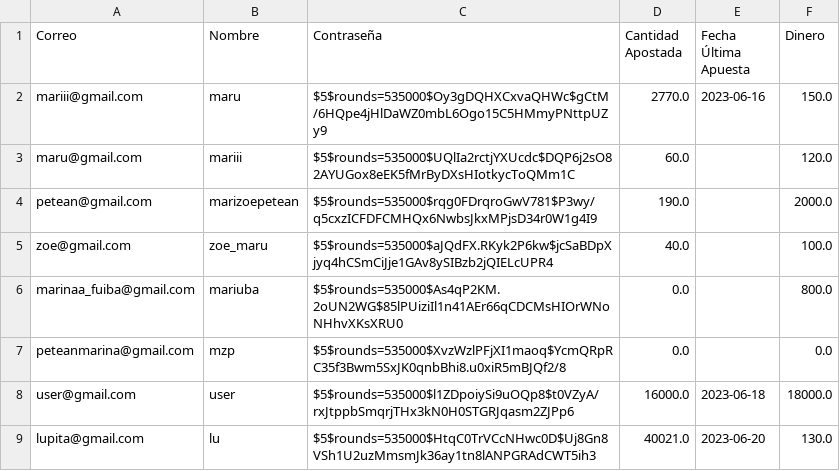
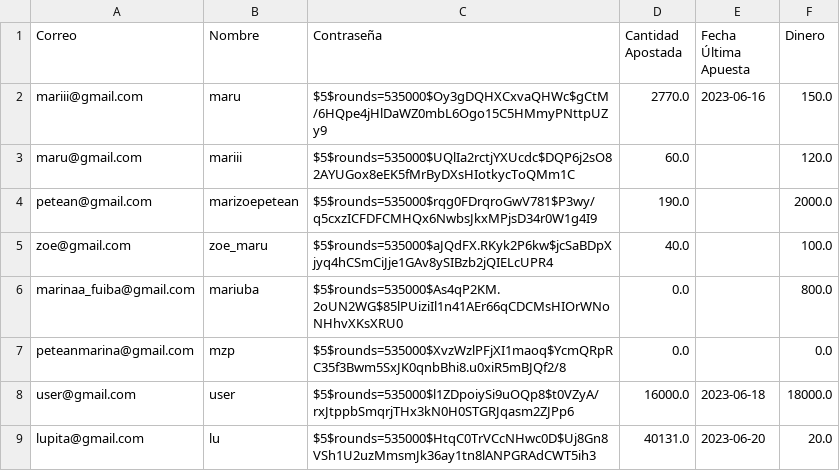
Before and after one commit to peteanmarina/TP2-Marina, a CSV file: usuarios.csv, drawn as a sheet.

```diff
--- a/usuarios.csv
+++ b/usuarios.csv
@@ -8,2 +8,2 @@
 "user@gmail.com","user","$5$rounds=535000$l1ZDpoiySi9uOQp8$t0VZyA/rxJtppbSmqrjTHx3kN0H0STGRJqasm2ZJPp6",16000.0,"2023-06-18",18000.0
-"lupita@gmail.com","lu","$5$rounds=535000$HtqC0TrVCcNHwc0D$Uj8Gn8VSh1U2uzMmsmJk36ay1tn8lANPGRAdCWT5ih3",40021.0,"2023-06-20",130.0
+"lupita@gmail.com","lu","$5$rounds=535000$HtqC0TrVCcNHwc0D$Uj8Gn8VSh1U2uzMmsmJk36ay1tn8lANPGRAdCWT5ih3",40131.0,"2023-06-20",20.0
```
Also changed, not shown: transacciones.csv, 1 other file.
